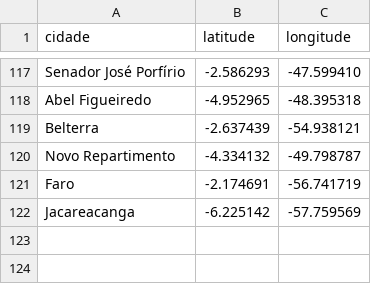
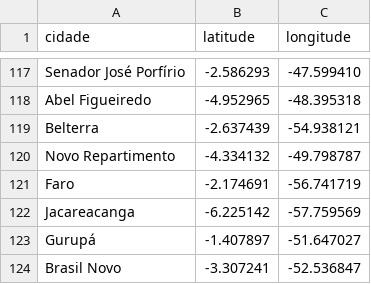
Before and after one commit to linocesar/covidpa, a CSV file: geoloc-cidade-para.csv, drawn as a sheet; only a part is shown, gaps mark what is left out; the diff names each change by its address in the sheet, - before the commit and + after, or states it on an @@ line.

```diff
--- a/geoloc-cidade-para.csv
+++ b/geoloc-cidade-para.csv
+row 123: Gurupá | -1.407897 | -51.647027
+row 124: Brasil Novo | -3.307241 | -52.536847
```
Also changed, not shown: obitosPA.csv, 2 other files.
